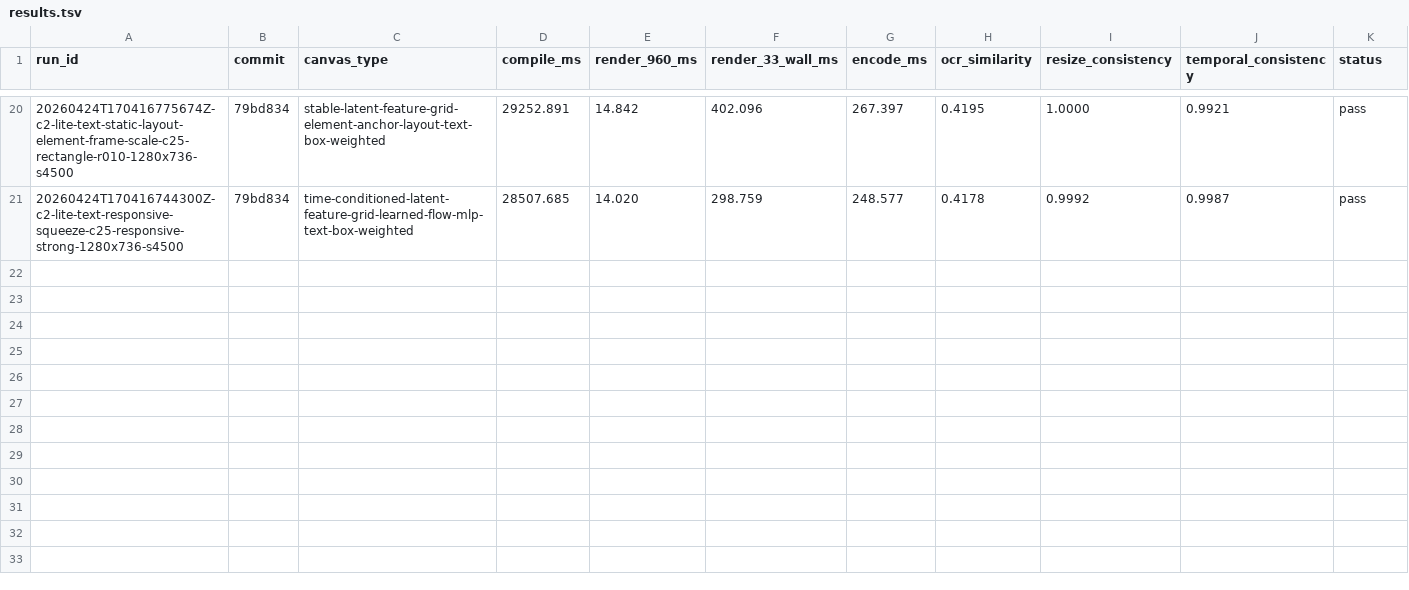
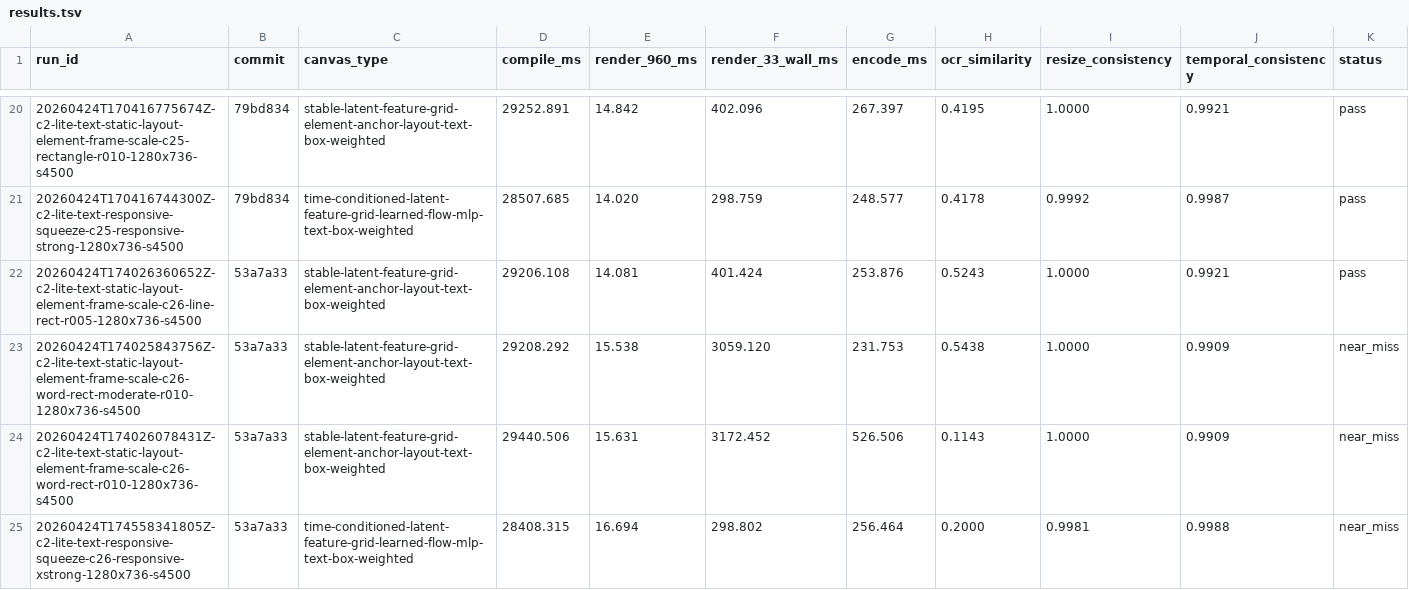
Before and after one commit to dennisonbertram/flipbook-research, a TSV file: docs/experiments/track-c/results.tsv, drawn as a sheet; only a part is shown, gaps mark what is left out; rows hold the shown columns only; the diff names each change by its address in the sheet, - before the commit and + after, or states it on an @@ line.

Commit message:
Queue C2.7 line-anchor sweeps

```diff
--- a/docs/experiments/track-c/results.tsv
+++ b/docs/experiments/track-c/results.tsv
+row 22: 20260424T174026360652Z-c2-lite-text-static-layout-element-frame-scale-c26-line-rect-r005-1280x736-s4500 | 53a7a33 | stable-latent-feature-grid-element-anchor-layout-text-box-weighted | 29206.108 | 14.081 | 401.424 | 253.876 | 0.5243 | 1.0000 | 0.9921 | pass
+row 23: 20260424T174025843756Z-c2-lite-text-static-layout-element-frame-scale-c26-word-rect-moderate-r010-1280x736-s4500 | 53a7a33 | stable-latent-feature-grid-element-anchor-layout-text-box-weighted | 29208.292 | 15.538 | 3059.120 | 231.753 | 0.5438 | 1.0000 | 0.9909 | near_miss
+row 24: 20260424T174026078431Z-c2-lite-text-static-layout-element-frame-scale-c26-word-rect-r010-1280x736-s4500 | 53a7a33 | stable-latent-feature-grid-element-anchor-layout-text-box-weighted | 29440.506 | 15.631 | 3172.452 | 526.506 | 0.1143 | 1.0000 | 0.9909 | near_miss
+row 25: 20260424T174558341805Z-c2-lite-text-responsive-squeeze-c26-responsive-xstrong-1280x736-s4500 | 53a7a33 | time-conditioned-latent-feature-grid-learned-flow-mlp-text-box-weighted | 28408.315 | 16.694 | 298.802 | 256.464 | 0.2000 | 0.9981 | 0.9988 | near_miss
```
Also changed, not shown: docs/experiments/track-c/eval-results.tsv, 9 other files.
